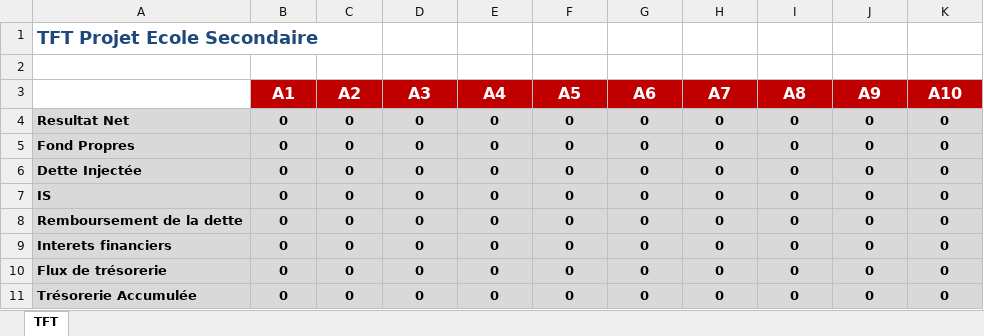
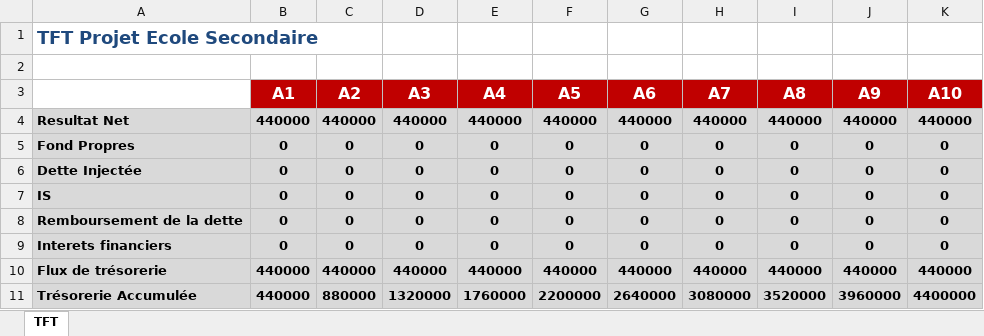
Before and after one commit to theblackhawk3/Antofagasta, an Excel workbook: module classe projet/ModulePrincipal/tft.xlsx, sheet TFT, drawn as a sheet; values as stored, in another font and other column widths than the file's, no borders; the diff names each change by its address in the sheet, - before the commit and + after, or states it on an @@ line.

```diff
--- a/module classe projet/ModulePrincipal/tft.xlsx (sheet TFT)
+++ b/module classe projet/ModulePrincipal/tft.xlsx (sheet TFT)
-B4 (A1): 0
+B4 (A1): 440000
-C4 (A2): 0
+C4 (A2): 440000
-D4 (A3): 0
+D4 (A3): 440000
-E4 (A4): 0
+E4 (A4): 440000
-F4 (A5): 0
+F4 (A5): 440000
-G4 (A6): 0
+G4 (A6): 440000
-H4 (A7): 0
+H4 (A7): 440000
-I4 (A8): 0
+I4 (A8): 440000
-J4 (A9): 0
+J4 (A9): 440000
-K4 (A10): 0
+K4 (A10): 440000
-B10:B11 (A1): 0
+B10:B11 (A1): 440000
-C10 (A2): 0
+C10 (A2): 440000
-D10 (A3): 0
+D10 (A3): 440000
-E10 (A4): 0
+E10 (A4): 440000
-F10 (A5): 0
+F10 (A5): 440000
-G10 (A6): 0
+G10 (A6): 440000
-H10 (A7): 0
+H10 (A7): 440000
-I10 (A8): 0
+I10 (A8): 440000
-J10 (A9): 0
+J10 (A9): 440000
-K10 (A10): 0
+K10 (A10): 440000
-C11 (A2): 0
+C11 (A2): 880000
-D11 (A3): 0
+D11 (A3): 1320000
-E11 (A4): 0
+E11 (A4): 1760000
-F11 (A5): 0
+F11 (A5): 2200000
-G11 (A6): 0
+G11 (A6): 2640000
-H11 (A7): 0
+H11 (A7): 3080000
-I11 (A8): 0
+I11 (A8): 3520000
-J11 (A9): 0
+J11 (A9): 3960000
-K11 (A10): 0
+K11 (A10): 4400000
```
Also changed, not shown: module classe projet/ModulePrincipal/CPC.xlsx, module classe projet/ModulePrincipal/Parametres.xlsx, 3 other files.
